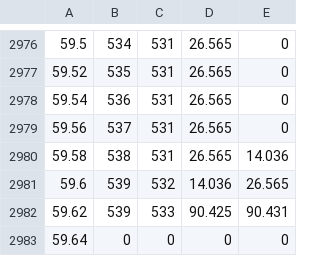
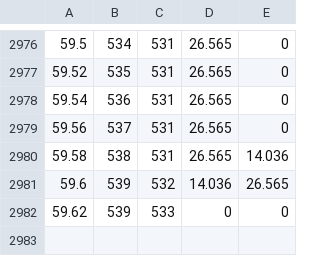
Before and after one commit to Crimson-Night/MirrorGameSeg, a CSV file: datasets/dataset-main/experts_[1]_trial_2.csv, drawn as a sheet; only a part is shown, gaps mark what is left out.

```diff
--- a/datasets/dataset-main/experts_[1]_trial_2.csv
+++ b/datasets/dataset-main/experts_[1]_trial_2.csv
@@ -2981,3 +2981,2 @@
 59.6,539,532,14.036,26.565
-59.62,539,533,90.425,90.431
-59.64,0,0,0,0
+59.62,539,533,0,0
```
Also changed, not shown: datasets/dataset-main/experts_[1]_trial_1.csv, datasets/dataset-main/experts_[1]_trial_10.csv, 6 other files.
